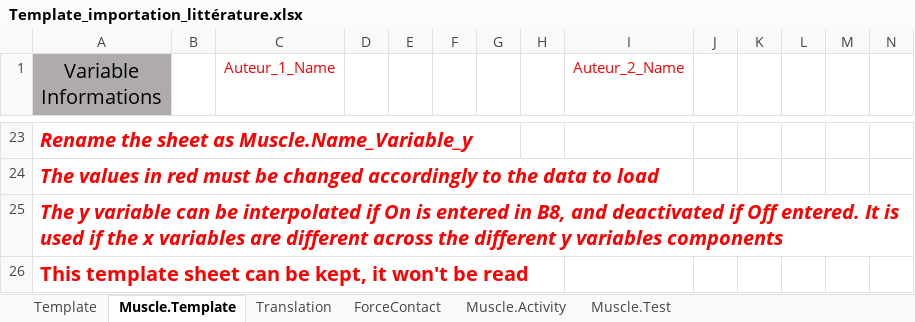
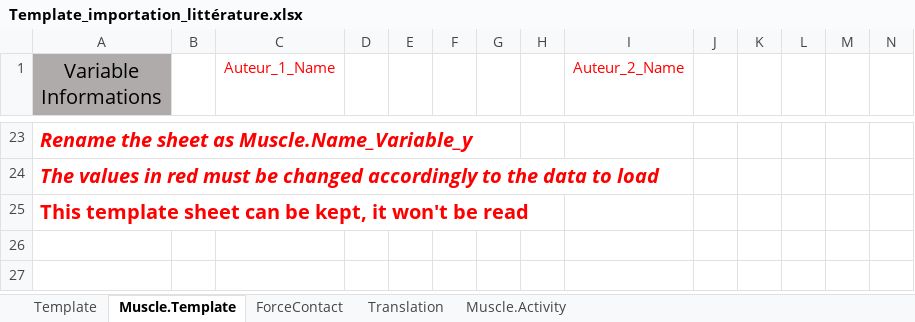
Before and after one commit to dansoyeux/Anybody_Package, an Excel workbook: Template/Template_importation_littérature.xlsx, sheet Muscle.Template, drawn as a sheet; only a part is shown, gaps mark what is left out; values as stored, in another font and other column widths than the file's, no borders; rows hold the shown columns only; the diff names each change by its address in the sheet, - before the commit and + after, or states it on an @@ line.

```diff
--- a/Template/Template_importation_littérature.xlsx (sheet Muscle.Template)
+++ b/Template/Template_importation_littérature.xlsx (sheet Muscle.Template)
-sheet tab: Muscle.Test
@@ sheet tab order changed: Template | Muscle.Template | ForceContact | Translation | Muscle.Activity @@
-row 25: The y variable can be interpolated if On is entered in B8, and deactivated if Off entered. It is used if the x variables are different across the different y variables components
```
Also changed, not shown: sheet ForceContact, sheet Template, 10 other files.
